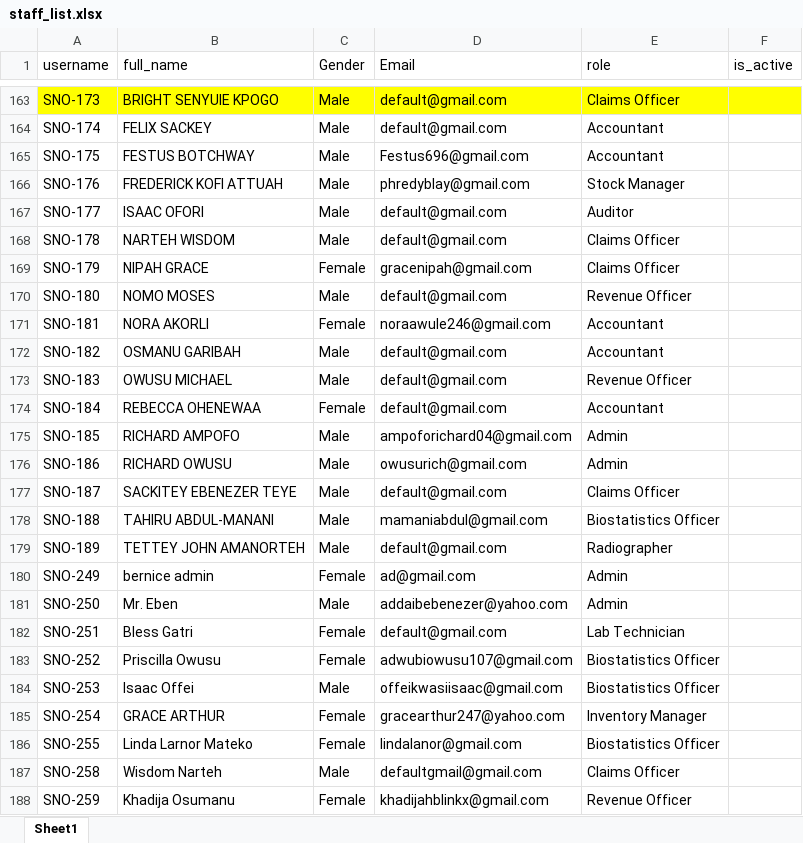
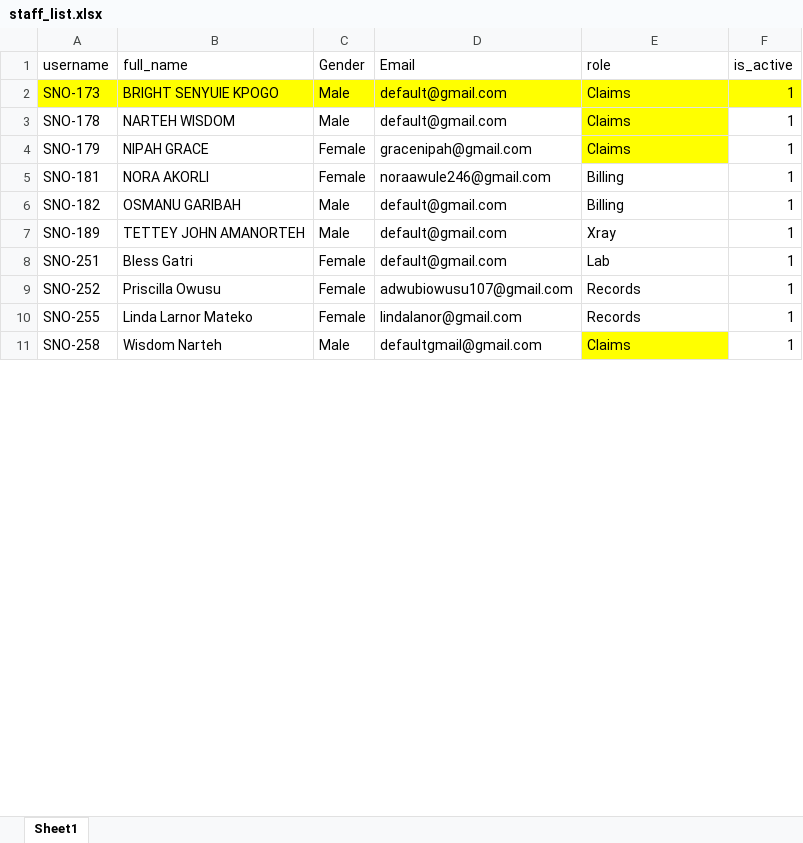
Before and after one commit to AQUACY/AGHIMS, an Excel workbook: files/staff_list.xlsx, sheet Sheet1, drawn as a sheet; only a part is shown, gaps mark what is left out; values as stored, in another font and other column widths than the file's, no borders; removed rows and columns are numbered as before the commit, all else as after; the diff covers the shown part only; the diff names each change by its address in the sheet, - before the commit and + after, or states it on an @@ line.

```diff
--- a/files/staff_list.xlsx (sheet Sheet1)
+++ b/files/staff_list.xlsx (sheet Sheet1)
-E2 (role): Claims Officer
+E2 (role): Claims
-F2 (is_active): (empty)
+F2 (is_active): 1
-row 164: SNO-174 | FELIX SACKEY | Male | default@gmail.com | Accountant
-row 165: SNO-175 | FESTUS BOTCHWAY | Male | Festus696@gmail.com | Accountant
-row 166: SNO-176 | FREDERICK KOFI ATTUAH | Male | phredyblay@gmail.com | Stock Manager
-row 167: SNO-177 | ISAAC OFORI | Male | default@gmail.com | Auditor
-E3:E4 (role): Claims Officer
+E3:E4 (role): Claims
-E3:E4 fill: none
+E3:E4 fill: #FFFF00
-F3:F4 (is_active): (empty)
+F3:F4 (is_active): 1
-row 170: SNO-180 | NOMO MOSES | Male | default@gmail.com | Revenue Officer
-E5:E6 (role): Accountant
+E5:E6 (role): Billing
-F5:F6 (is_active): (empty)
+F5:F6 (is_active): 1
-row 173: SNO-183 | OWUSU MICHAEL | Male | default@gmail.com | Revenue Officer
-row 174: SNO-184 | REBECCA OHENEWAA | Female | default@gmail.com | Accountant
-row 175: SNO-185 | RICHARD AMPOFO | Male | ampoforichard04@gmail.com | Admin
-row 176: SNO-186 | RICHARD OWUSU | Male | owusurich@gmail.com | Admin
-row 177: SNO-187 | SACKITEY EBENEZER TEYE | Male | default@gmail.com | Claims Officer
-row 178: SNO-188 | TAHIRU ABDUL-MANANI | Male | mamaniabdul@gmail.com | Biostatistics Officer
-E7 (role): Radiographer
+E7 (role): Xray
-F7 (is_active): (empty)
+F7 (is_active): 1
-row 180: SNO-249 | bernice admin | Female | ad@gmail.com | Admin
-row 181: SNO-250 | Mr. Eben | Male | addaibebenezer@yahoo.com | Admin
-E8 (role): Lab Technician
+E8 (role): Lab
-F8:F9 (is_active): (empty)
+F8:F9 (is_active): 1
-E9 (role): Biostatistics Officer
+E9 (role): Records
-row 184: SNO-253 | Isaac Offei | Male | offeikwasiisaac@gmail.com | Biostatistics Officer
-row 185: SNO-254 | GRACE ARTHUR | Female | gracearthur247@yahoo.com | Inventory Manager
-E10 (role): Biostatistics Officer
+E10 (role): Records
-F10:F11 (is_active): (empty)
+F10:F11 (is_active): 1
-E11 (role): Claims Officer
+E11 (role): Claims
-E11 fill: none
+E11 fill: #FFFF00
-row 188: SNO-259 | Khadija Osumanu | Female | khadijahblinkx@gmail.com | Revenue Officer
```
Also changed, not shown: 178 removed rows, 117 edited cells and cell formats elsewhere in this sheet, 5 other files.
